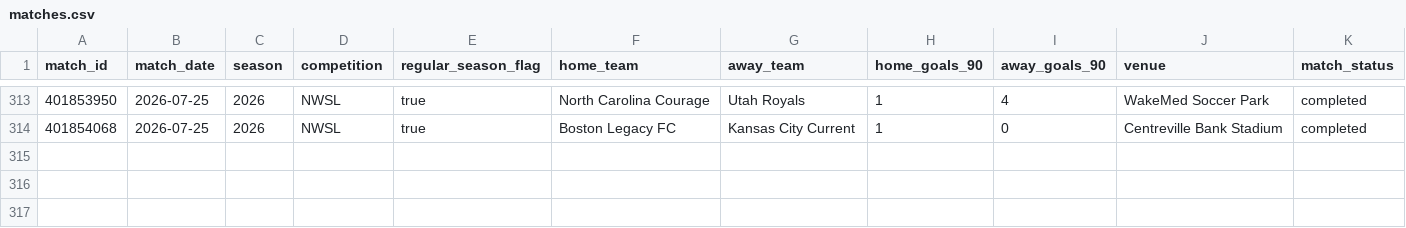
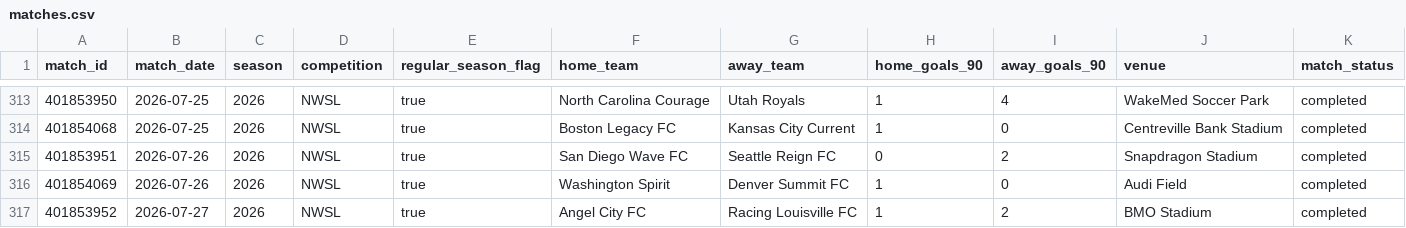
Before and after one commit to zachringnight/nwsl-fantasy-platform, a CSV file: nwsl-model/data/raw/matches.csv, drawn as a sheet; only a part is shown, gaps mark what is left out; the diff names each change by its address in the sheet, - before the commit and + after, or states it on an @@ line.

```diff
--- a/nwsl-model/data/raw/matches.csv
+++ b/nwsl-model/data/raw/matches.csv
+row 315: 401853951 | 2026-07-26 | 2026 | NWSL | true | San Diego Wave FC | Seattle Reign FC | 0 | 2 | Snapdragon Stadium | completed
+row 316: 401854069 | 2026-07-26 | 2026 | NWSL | true | Washington Spirit | Denver Summit FC | 1 | 0 | Audi Field | completed
+row 317: 401853952 | 2026-07-27 | 2026 | NWSL | true | Angel City FC | Racing Louisville FC | 1 | 2 | BMO Stadium | completed
```
Also changed, not shown: nwsl-model/data/raw/asa_match_xgoals.csv, nwsl-model/data/raw/asa_player_analytics.csv, 22 other files.
